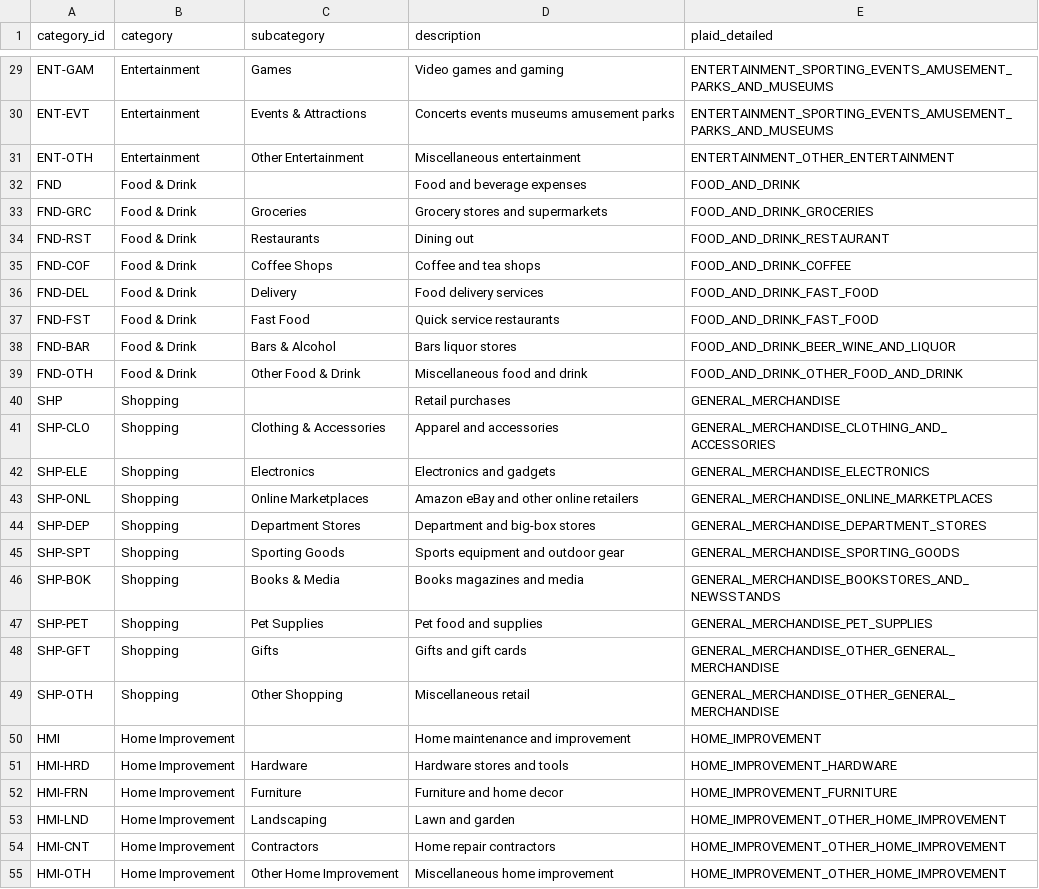
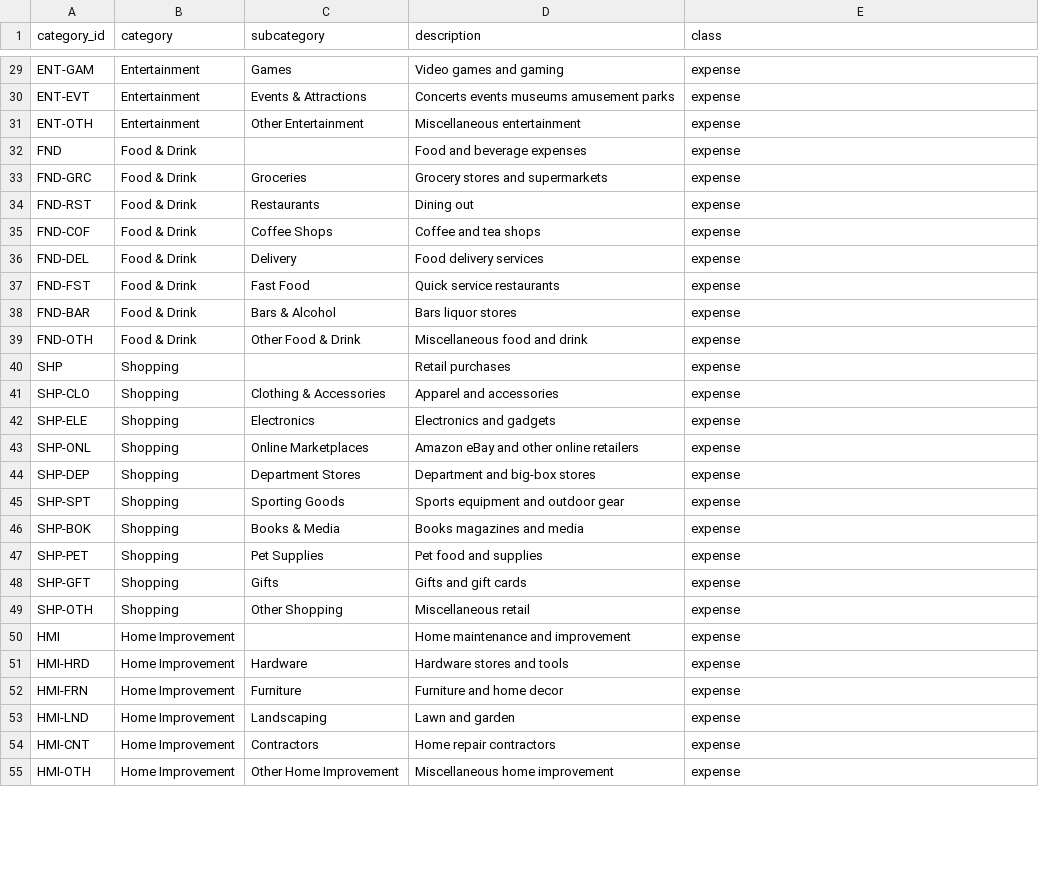
Before and after one commit to bsaffel/moneybin, a CSV file: sqlmesh/models/seeds/categories.csv, drawn as a sheet; only a part is shown, gaps mark what is left out; the diff covers the shown part only; the diff names each change by its address in the sheet, - before the commit and + after, or states it on an @@ line.

Commit message:
Add category-source mapping bridge, replacing plaid_detailed (M1V)
Durable, aggregator-agnostic replacement for the single-tag
seeds.categories.plaid_detailed:

- core.bridge_category_source_map (VIEW) unions seed defaults
  (seeds.category_source_map) with user overrides (app.category_source_map),
  keyed (source_type, source_category_code) -> category_id. Canonical-by-PK
  (one category per code, deterministic reverse lookup), two-tier
  detailed/primary via code_level, source_taxonomy_version drift marker —
  absorbs any aggregator with no schema change.
- Accounting class (income|expense|transfer|debt) on core.dim_categories,
  derived from the category_id prefix and CHECK-constrained on writable tables.
- Re-derived 91-row Plaid PFC seed against the verified taxonomy.
- Migration V032; plaid_detailed hard-cut at the CSV/view/consumer layers.

Prerequisite for the Tier-2b categorizer.

```diff
--- a/sqlmesh/models/seeds/categories.csv
+++ b/sqlmesh/models/seeds/categories.csv
-E1: plaid_detailed
+E1: class
-E29:E30 (class): ENTERTAINMENT_SPORTING_EVENTS_AMUSEMENT_PARKS_AND_MUSEUMS
+E29:E30 (class): expense
-E31 (class): ENTERTAINMENT_OTHER_ENTERTAINMENT
+E31 (class): expense
-E32 (class): FOOD_AND_DRINK
+E32 (class): expense
-E33 (class): FOOD_AND_DRINK_GROCERIES
+E33 (class): expense
-E34 (class): FOOD_AND_DRINK_RESTAURANT
+E34 (class): expense
-E35 (class): FOOD_AND_DRINK_COFFEE
+E35 (class): expense
-E36:E37 (class): FOOD_AND_DRINK_FAST_FOOD
+E36:E37 (class): expense
-E38 (class): FOOD_AND_DRINK_BEER_WINE_AND_LIQUOR
+E38 (class): expense
-E39 (class): FOOD_AND_DRINK_OTHER_FOOD_AND_DRINK
+E39 (class): expense
-E40 (class): GENERAL_MERCHANDISE
+E40 (class): expense
-E41 (class): GENERAL_MERCHANDISE_CLOTHING_AND_ACCESSORIES
+E41 (class): expense
-E42 (class): GENERAL_MERCHANDISE_ELECTRONICS
+E42 (class): expense
-E43 (class): GENERAL_MERCHANDISE_ONLINE_MARKETPLACES
+E43 (class): expense
-E44 (class): GENERAL_MERCHANDISE_DEPARTMENT_STORES
+E44 (class): expense
-E45 (class): GENERAL_MERCHANDISE_SPORTING_GOODS
+E45 (class): expense
-E46 (class): GENERAL_MERCHANDISE_BOOKSTORES_AND_NEWSSTANDS
+E46 (class): expense
-E47 (class): GENERAL_MERCHANDISE_PET_SUPPLIES
+E47 (class): expense
-E48:E49 (class): GENERAL_MERCHANDISE_OTHER_GENERAL_MERCHANDISE
+E48:E49 (class): expense
-E50 (class): HOME_IMPROVEMENT
+E50 (class): expense
-E51 (class): HOME_IMPROVEMENT_HARDWARE
+E51 (class): expense
-E52 (class): HOME_IMPROVEMENT_FURNITURE
+E52 (class): expense
-E53:E55 (class): HOME_IMPROVEMENT_OTHER_HOME_IMPROVEMENT
+E53:E55 (class): expense
```
Also changed, not shown: 81 edited cells elsewhere in this file, 43 other files.
